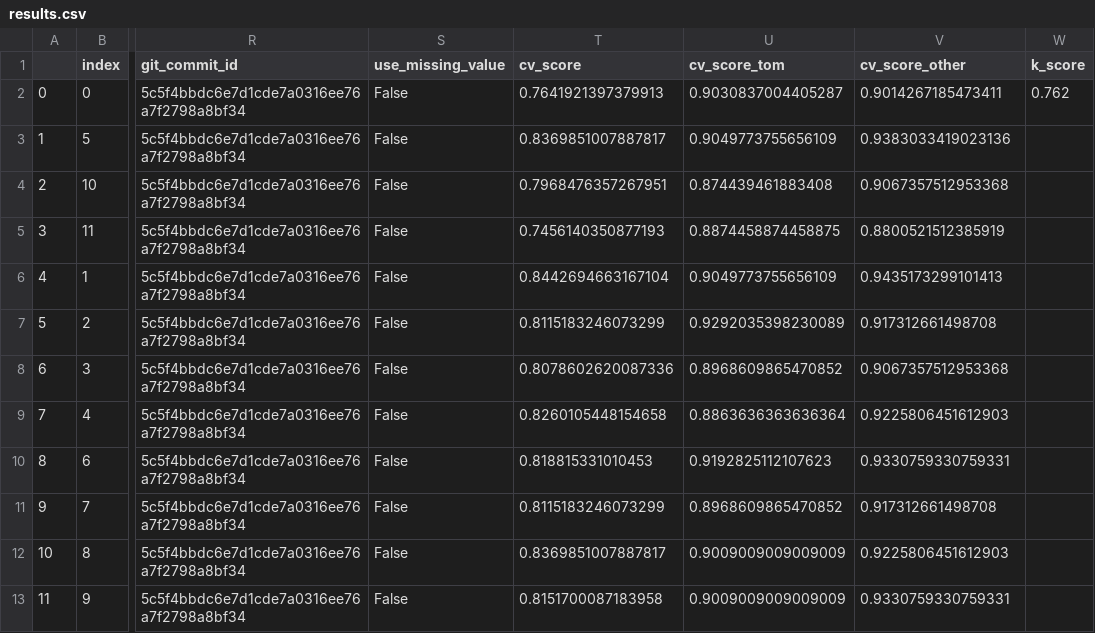
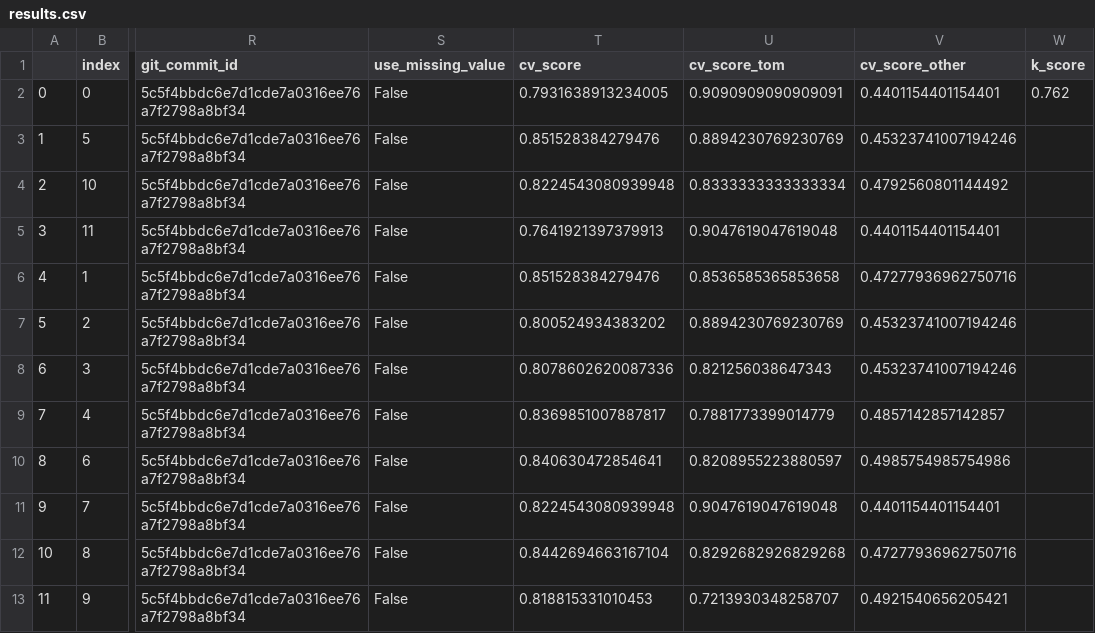
Before and after one commit to jcottaar/flagellar, a CSV file: results.csv, drawn as a sheet; only a part is shown, gaps mark what is left out; the diff names each change by its address in the sheet, - before the commit and + after, or states it on an @@ line.

```diff
--- a/results.csv
+++ b/results.csv
-T2 (cv_score): 0.7641921397379913
+T2 (cv_score): 0.7931638913234005
-U2 (cv_score_tom): 0.9030837004405287
+U2 (cv_score_tom): 0.9090909090909091
-V2 (cv_score_other): 0.9014267185473411
+V2 (cv_score_other): 0.4401154401154401
-T3 (cv_score): 0.8369851007887817
+T3 (cv_score): 0.851528384279476
-U3 (cv_score_tom): 0.9049773755656109
+U3 (cv_score_tom): 0.8894230769230769
-V3 (cv_score_other): 0.9383033419023136
+V3 (cv_score_other): 0.45323741007194246
-T4 (cv_score): 0.7968476357267951
+T4 (cv_score): 0.8224543080939948
-U4 (cv_score_tom): 0.874439461883408
+U4 (cv_score_tom): 0.8333333333333334
-V4 (cv_score_other): 0.9067357512953368
+V4 (cv_score_other): 0.4792560801144492
-T5 (cv_score): 0.7456140350877193
+T5 (cv_score): 0.7641921397379913
-U5 (cv_score_tom): 0.8874458874458875
+U5 (cv_score_tom): 0.9047619047619048
-V5 (cv_score_other): 0.8800521512385919
+V5 (cv_score_other): 0.4401154401154401
-T6 (cv_score): 0.8442694663167104
+T6 (cv_score): 0.851528384279476
-U6 (cv_score_tom): 0.9049773755656109
+U6 (cv_score_tom): 0.8536585365853658
-V6 (cv_score_other): 0.9435173299101413
+V6 (cv_score_other): 0.47277936962750716
-T7 (cv_score): 0.8115183246073299
+T7 (cv_score): 0.800524934383202
-U7 (cv_score_tom): 0.9292035398230089
+U7 (cv_score_tom): 0.8894230769230769
-V7 (cv_score_other): 0.917312661498708
+V7 (cv_score_other): 0.45323741007194246
-U8 (cv_score_tom): 0.8968609865470852
+U8 (cv_score_tom): 0.821256038647343
-V8 (cv_score_other): 0.9067357512953368
+V8 (cv_score_other): 0.45323741007194246
-T9 (cv_score): 0.8260105448154658
+T9 (cv_score): 0.8369851007887817
-U9 (cv_score_tom): 0.8863636363636364
+U9 (cv_score_tom): 0.7881773399014779
-V9 (cv_score_other): 0.9225806451612903
+V9 (cv_score_other): 0.4857142857142857
-T10 (cv_score): 0.818815331010453
+T10 (cv_score): 0.840630472854641
-U10 (cv_score_tom): 0.9192825112107623
+U10 (cv_score_tom): 0.8208955223880597
-V10 (cv_score_other): 0.9330759330759331
+V10 (cv_score_other): 0.4985754985754986
-T11 (cv_score): 0.8115183246073299
+T11 (cv_score): 0.8224543080939948
-U11 (cv_score_tom): 0.8968609865470852
+U11 (cv_score_tom): 0.9047619047619048
-V11 (cv_score_other): 0.917312661498708
+V11 (cv_score_other): 0.4401154401154401
-T12 (cv_score): 0.8369851007887817
+T12 (cv_score): 0.8442694663167104
-U12 (cv_score_tom): 0.9009009009009009
+U12 (cv_score_tom): 0.8292682926829268
-V12 (cv_score_other): 0.9225806451612903
+V12 (cv_score_other): 0.47277936962750716
-T13 (cv_score): 0.8151700087183958
+T13 (cv_score): 0.818815331010453
-U13 (cv_score_tom): 0.9009009009009009
+U13 (cv_score_tom): 0.7213930348258707
-V13 (cv_score_other): 0.9330759330759331
+V13 (cv_score_other): 0.4921540656205421
```
Also changed, not shown: kaggle_results.csv, 3 other files.
